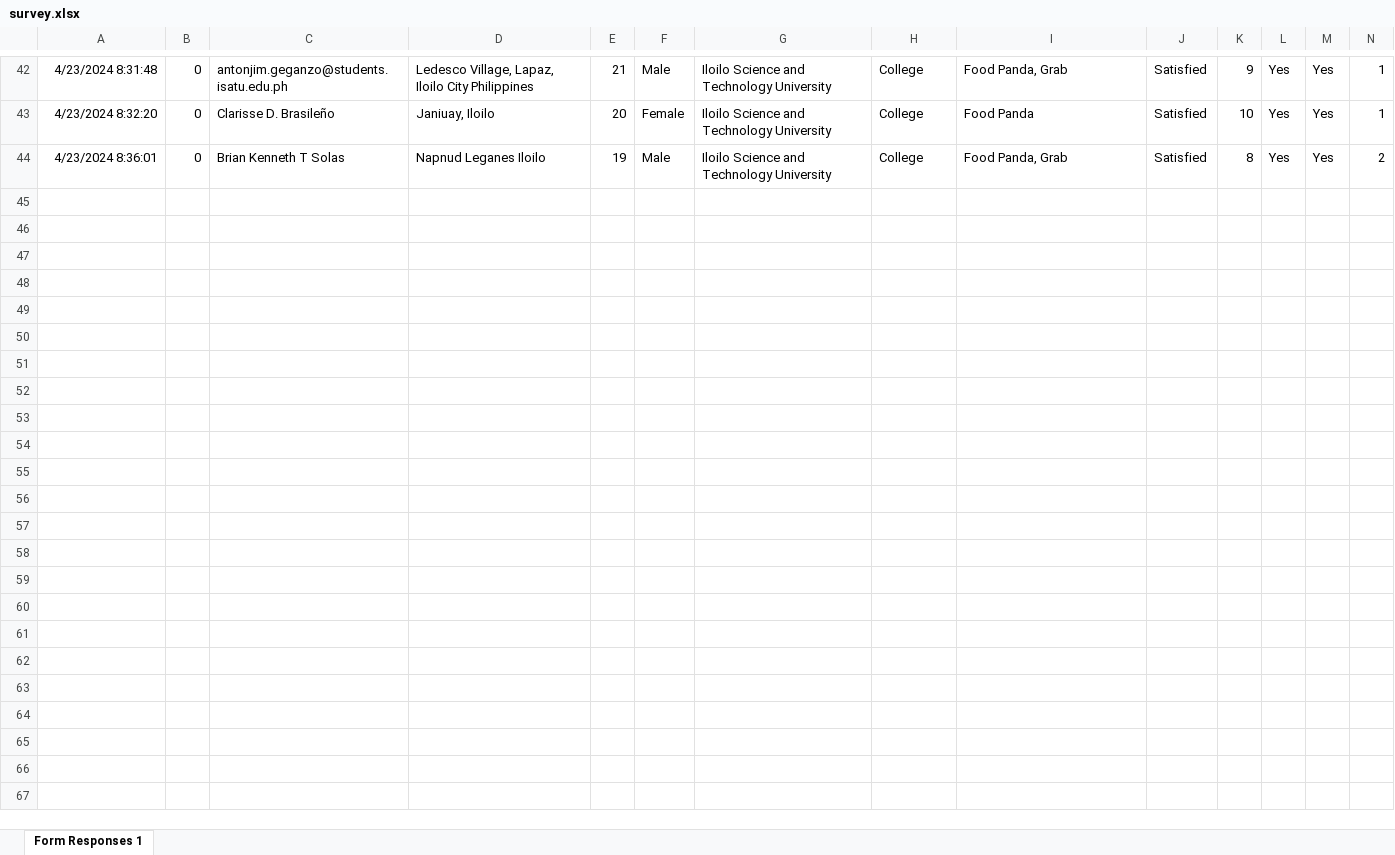
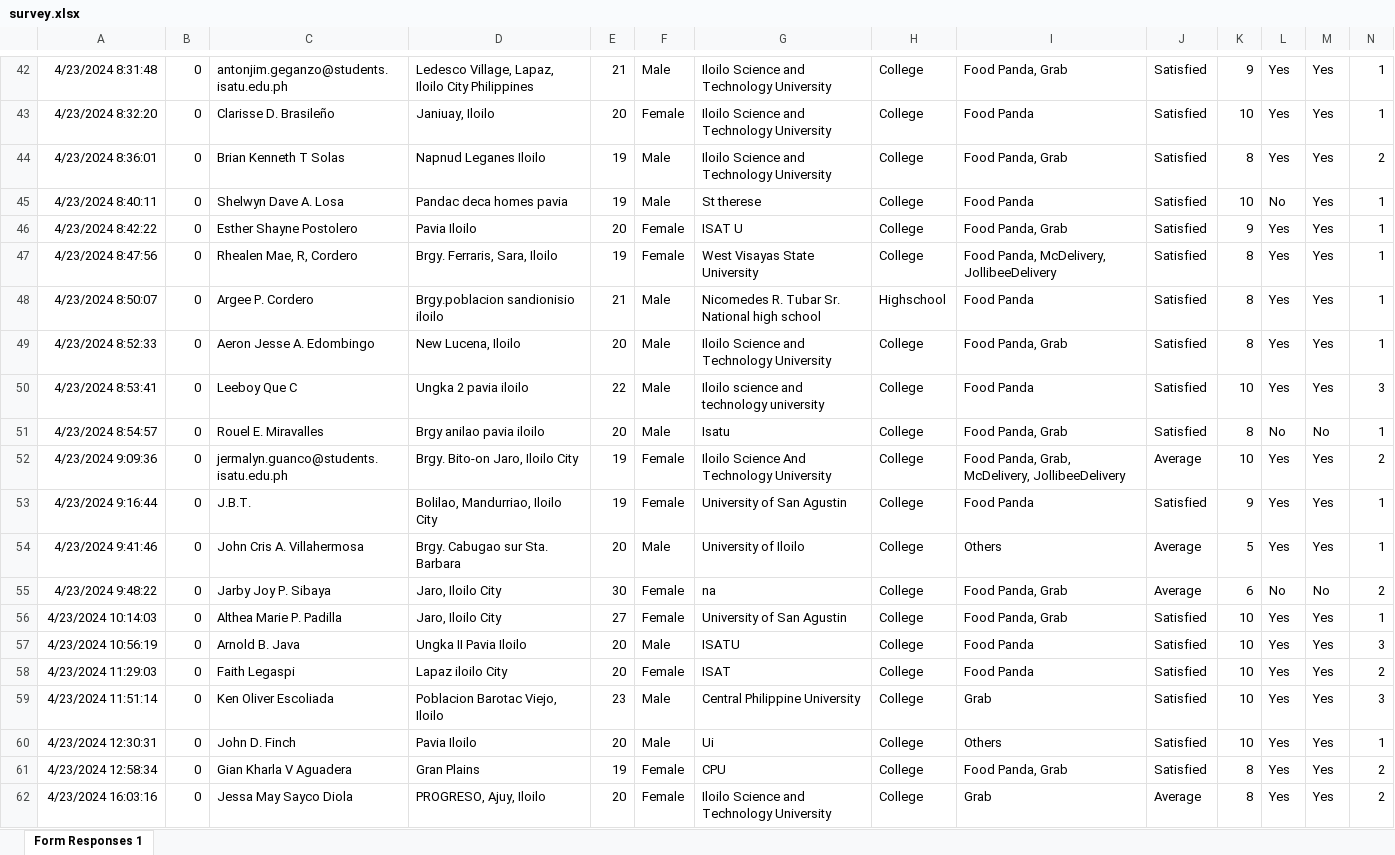
Before and after one commit to ZydrickCeniza/BSIT2bSurveyFooddelivery, an Excel workbook: survey.xlsx, sheet Form Responses 1, drawn as a sheet; only a part is shown, gaps mark what is left out; values as stored, in another font and other column widths than the file's, no borders; charts and pictures not drawn; rows hold the shown columns only; the diff covers the shown part only; the diff names each change by its address in the sheet, - before the commit and + after, or states it on an @@ line.

Commit message:
update

```diff
--- a/survey.xlsx (sheet Form Responses 1)
+++ b/survey.xlsx (sheet Form Responses 1)
+row 45: 4/23/2024 8:40:11 | 0 | Shelwyn Dave A. Losa | Pandac deca homes pavia | 19 | Male | St therese | College | Food Panda | Satisfied | 10 | No | Yes | 1
+row 46: 4/23/2024 8:42:22 | 0 | Esther Shayne Postolero | Pavia Iloilo | 20 | Female | ISAT U | College | Food Panda, Grab | Satisfied | 9 | Yes | Yes | 1
+row 47: 4/23/2024 8:47:56 | 0 | Rhealen Mae, R, Cordero | Brgy. Ferraris, Sara, Iloilo | 19 | Female | West Visayas State University | College | Food Panda, McDelivery, JollibeeDelivery | Satisfied | 8 | Yes | Yes | 1
+row 48: 4/23/2024 8:50:07 | 0 | Argee P. Cordero | Brgy.poblacion sandionisio iloilo | 21 | Male | Nicomedes R. Tubar Sr. National high school | Highschool | Food Panda | Satisfied | 8 | Yes | Yes | 1
+row 49: 4/23/2024 8:52:33 | 0 | Aeron Jesse A. Edombingo | New Lucena, Iloilo | 20 | Male | Iloilo Science and Technology University | College | Food Panda, Grab | Satisfied | 8 | Yes | Yes | 1
+row 50: 4/23/2024 8:53:41 | 0 | Leeboy Que C | Ungka 2 pavia iloilo | 22 | Male | Iloilo science and technology university | College | Food Panda | Satisfied | 10 | Yes | Yes | 3
+row 51: 4/23/2024 8:54:57 | 0 | Rouel E. Miravalles | Brgy anilao pavia iloilo | 20 | Male | Isatu | College | Food Panda, Grab | Satisfied | 8 | No | No | 1
+row 52: 4/23/2024 9:09:36 | 0 | jermalyn.guanco@students.isatu.edu.ph | Brgy. Bito-on Jaro, Iloilo City | 19 | Female | Iloilo Science And Technology University | College | Food Panda, Grab, McDelivery, JollibeeDelivery | Average | 10 | Yes | Yes | 2
+row 53: 4/23/2024 9:16:44 | 0 | J.B.T. | Bolilao, Mandurriao, Iloilo City | 19 | Female | University of San Agustin | College | Food Panda | Satisfied | 9 | Yes | Yes | 1
+row 54: 4/23/2024 9:41:46 | 0 | John Cris A. Villahermosa | Brgy. Cabugao sur Sta. Barbara | 20 | Male | University of Iloilo | College | Others | Average | 5 | Yes | Yes | 1
+row 55: 4/23/2024 9:48:22 | 0 | Jarby Joy P. Sibaya | Jaro, Iloilo City | 30 | Female | na | College | Food Panda, Grab | Average | 6 | No | No | 2
+row 56: 4/23/2024 10:14:03 | 0 | Althea Marie P. Padilla | Jaro, Iloilo City | 27 | Female | University of San Agustin | College | Food Panda, Grab | Satisfied | 10 | Yes | Yes | 1
+row 57: 4/23/2024 10:56:19 | 0 | Arnold B. Java | Ungka II Pavia Iloilo | 20 | Male | ISATU | College | Food Panda | Satisfied | 10 | Yes | Yes | 3
+row 58: 4/23/2024 11:29:03 | 0 | Faith Legaspi | Lapaz iloilo City | 20 | Female | ISAT | College | Food Panda | Satisfied | 10 | Yes | Yes | 2
+row 59: 4/23/2024 11:51:14 | 0 | Ken Oliver Escoliada | Poblacion Barotac Viejo, Iloilo | 23 | Male | Central Philippine University | College | Grab | Satisfied | 10 | Yes | Yes | 3
+row 60: 4/23/2024 12:30:31 | 0 | John D. Finch | Pavia Iloilo | 20 | Male | Ui | College | Others | Satisfied | 10 | Yes | Yes | 1
+row 61: 4/23/2024 12:58:34 | 0 | Gian Kharla V Aguadera | Gran Plains | 19 | Female | CPU | College | Food Panda, Grab | Satisfied | 8 | Yes | Yes | 2
+row 62: 4/23/2024 16:03:16 | 0 | Jessa May Sayco Diola | PROGRESO, Ajuy, Iloilo | 20 | Female | Iloilo Science and Technology University | College | Grab | Average | 8 | Yes | Yes | 2
```
Also changed, not shown: 9 added rows elsewhere in this sheet.
